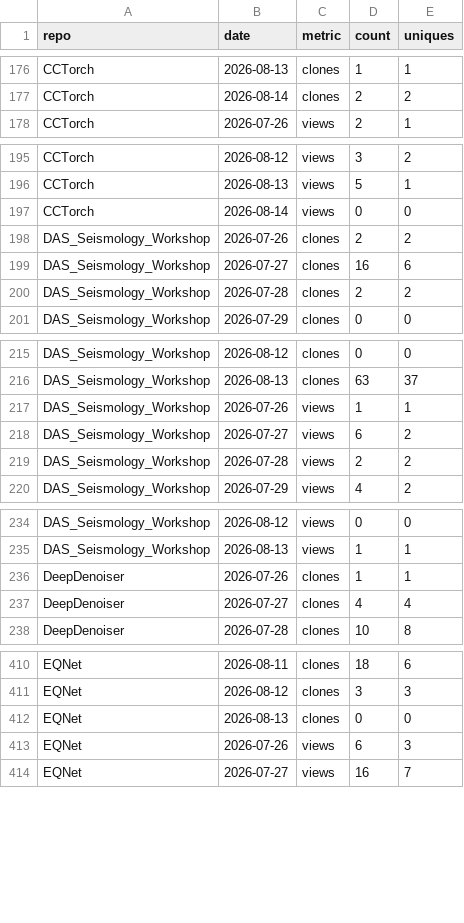
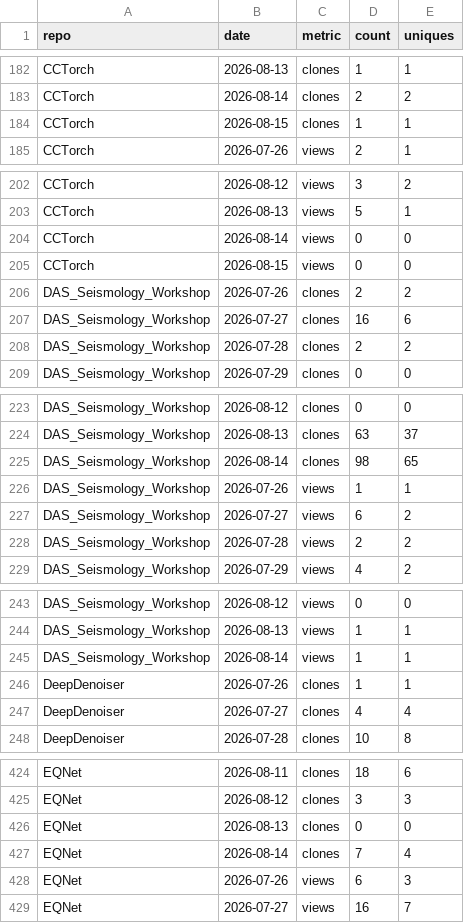
Before and after one commit to AI4EPS/.github, a CSV file: data/github-traffic.csv, drawn as a sheet; only a part is shown, gaps mark what is left out; the diff covers the shown part only.

```diff
--- a/data/github-traffic.csv
+++ b/data/github-traffic.csv
@@ -177,2 +183,3 @@ CCTorch,2026-08-13,clones,1,1
 CCTorch,2026-08-14,clones,2,2
+CCTorch,2026-08-15,clones,1,1
 CCTorch,2026-07-26,views,2,1
@@ -197,2 +204,3 @@ CCTorch,2026-08-13,views,5,1
 CCTorch,2026-08-14,views,0,0
+CCTorch,2026-08-15,views,0,0
 DAS_Seismology_Workshop,2026-07-26,clones,2,2
@@ -216,2 +224,3 @@ DAS_Seismology_Workshop,2026-08-12,clones,0,0
 DAS_Seismology_Workshop,2026-08-13,clones,63,37
+DAS_Seismology_Workshop,2026-08-14,clones,98,65
 DAS_Seismology_Workshop,2026-07-26,views,1,1
@@ -235,2 +244,3 @@ DAS_Seismology_Workshop,2026-08-12,views,0,0
 DAS_Seismology_Workshop,2026-08-13,views,1,1
+DAS_Seismology_Workshop,2026-08-14,views,1,1
 DeepDenoiser,2026-07-26,clones,1,1
@@ -412,2 +426,3 @@ EQNet,2026-08-12,clones,3,3
 EQNet,2026-08-13,clones,0,0
+EQNet,2026-08-14,clones,7,4
 EQNet,2026-07-26,views,6,3
```
Also changed, not shown: 31 added rows elsewhere in this file, data/github-repos.csv.
